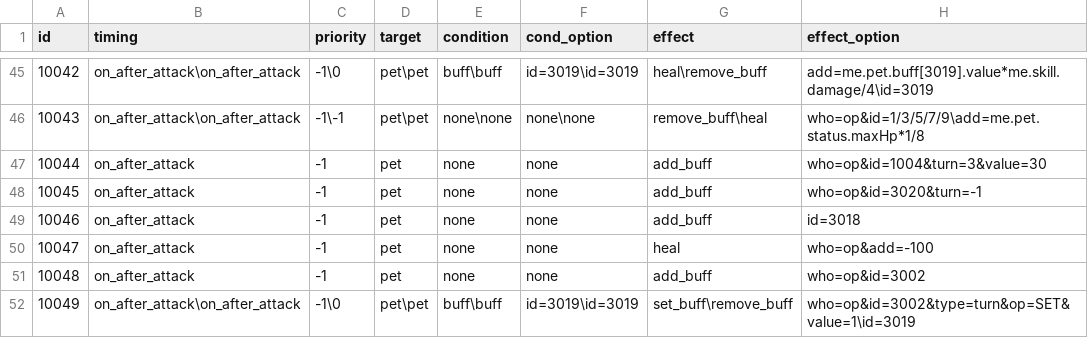
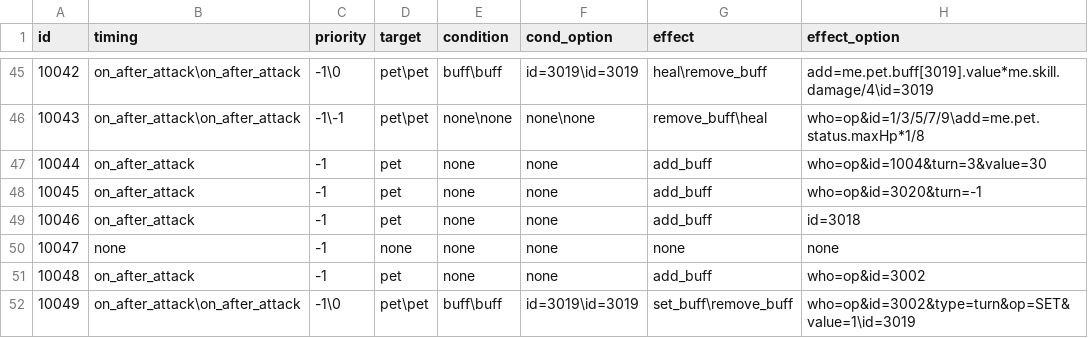
Before and after one commit to Brady29655751/Seer2, a CSV file: Skills/effect.csv, drawn as a sheet; only a part is shown, gaps mark what is left out.

```diff
--- a/Skills/effect.csv
+++ b/Skills/effect.csv
@@ -49,3 +49,3 @@ id,timing,priority,target,condition,cond_option,effect,effect_option
 10046,on_after_attack,-1,pet,none,none,add_buff,id=3018
-10047,on_after_attack,-1,pet,none,none,heal,who=op&add=-100
+10047,none,-1,none,none,none,none,none
 10048,on_after_attack,-1,pet,none,none,add_buff,who=op&id=3002
```
Also changed, not shown: Activities/info.csv, Skills/info.csv, 1 other file.
